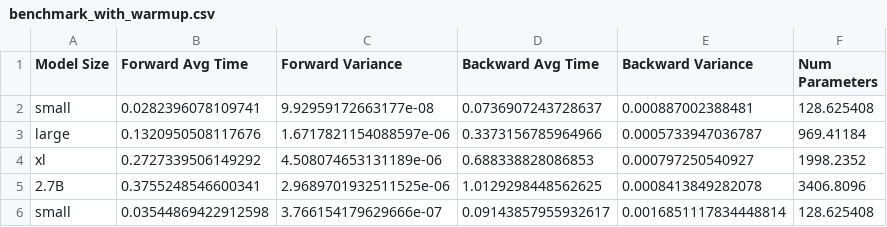
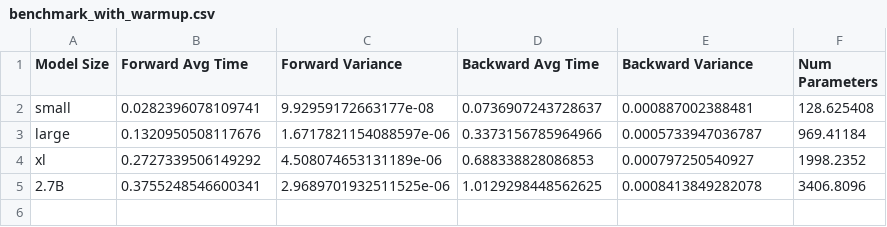
Before and after one commit to sandeepk9675/assignment2-systems, a CSV file: benchmark_with_warmup.csv, drawn as a sheet; the diff names each change by its address in the sheet, - before the commit and + after, or states it on an @@ line.

Commit message:
benchmarking_mixed_precision

```diff
--- a/benchmark_with_warmup.csv
+++ b/benchmark_with_warmup.csv
-row 6: small | 0.03544869422912598 | 3.766154179629666e-07 | 0.09143857955932617 | 0.0016851117834448814 | 128.625408
```
Also changed, not shown: 7 other files.
